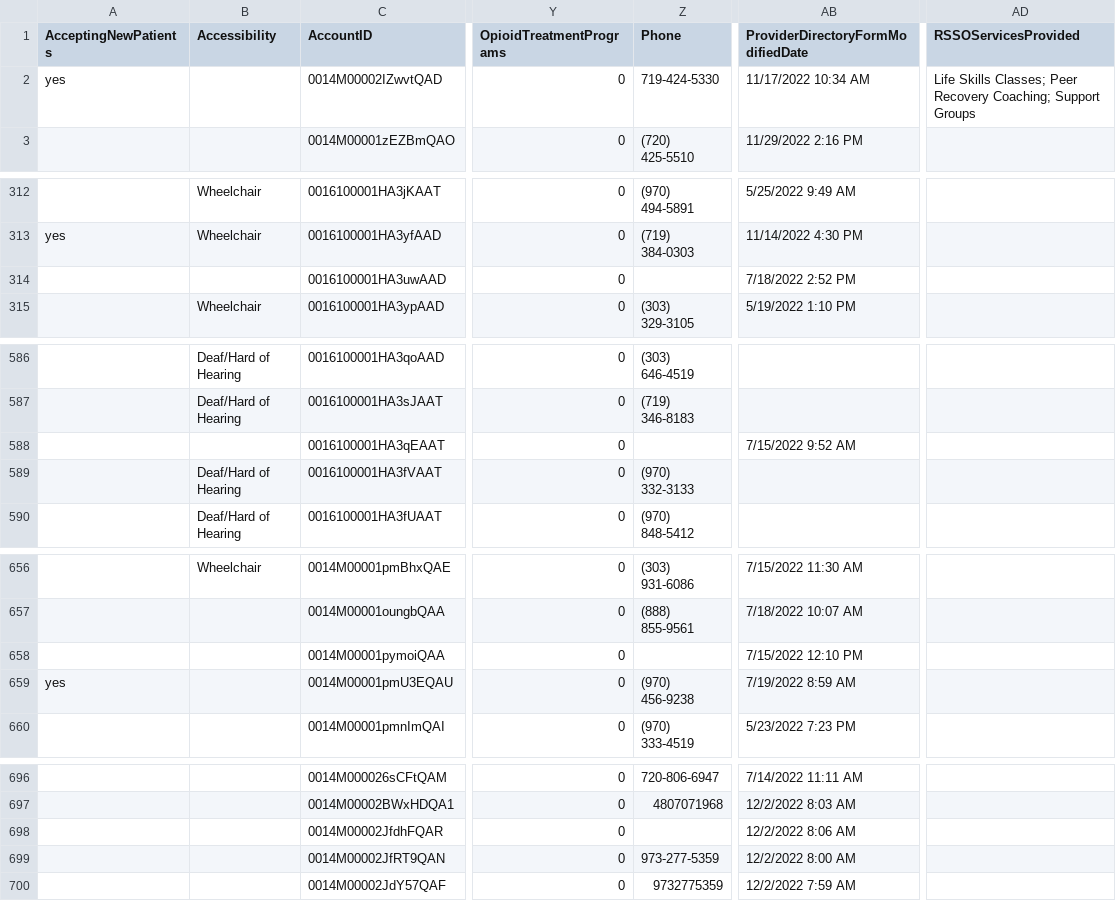
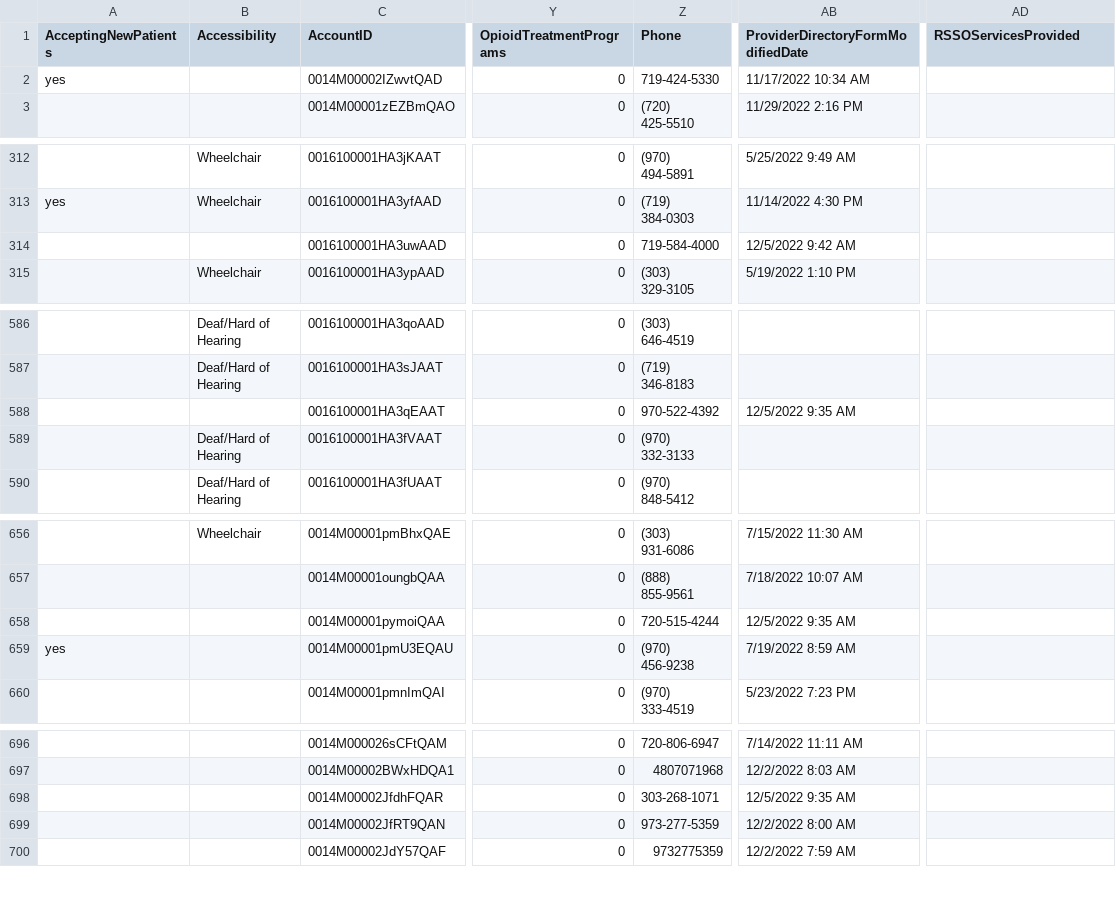
Before and after one commit to bloom-works/ownpath, a CSV file: raw_data/ladders.csv, drawn as a sheet; only a part is shown, gaps mark what is left out; the diff covers the shown part only; the diff names each change by its address in the sheet, - before the commit and + after, or states it on an @@ line.

```diff
--- a/raw_data/ladders.csv
+++ b/raw_data/ladders.csv
-AD2 (RSSOServicesProvided): Life Skills Classes; Peer Recovery Coaching; Support Groups
+AD2 (RSSOServicesProvided): (empty)
-Z314 (Phone): (empty)
+Z314 (Phone): 719-584-4000
-AB314: 7/18/2022 2:52 PM
+AB314: 12/5/2022 9:42 AM
-Z588 (Phone): (empty)
+Z588 (Phone): 970-522-4392
-AB588: 7/15/2022 9:52 AM
+AB588: 12/5/2022 9:35 AM
-Z658 (Phone): (empty)
+Z658 (Phone): 720-515-4244
-AB658: 7/15/2022 12:10 PM
+AB658: 12/5/2022 9:35 AM
-Z698 (Phone): (empty)
+Z698 (Phone): 303-268-1071
-AB698: 12/2/2022 8:06 AM
+AB698: 12/5/2022 9:35 AM
```
Also changed, not shown: 90 edited cells elsewhere in this file.
